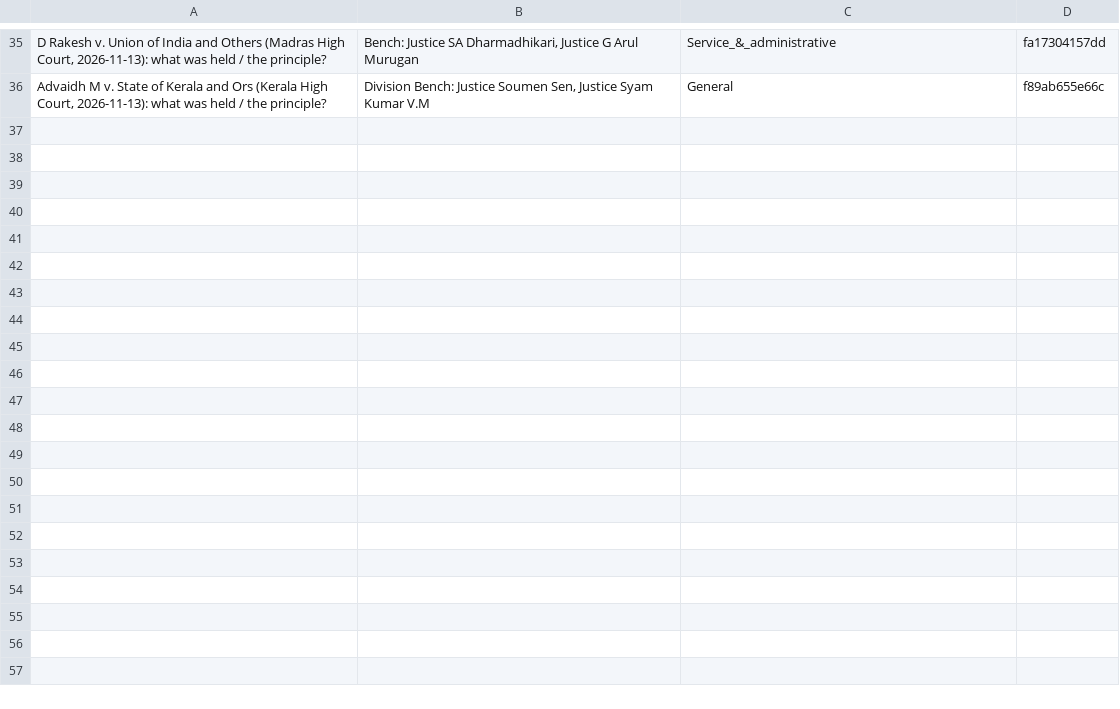
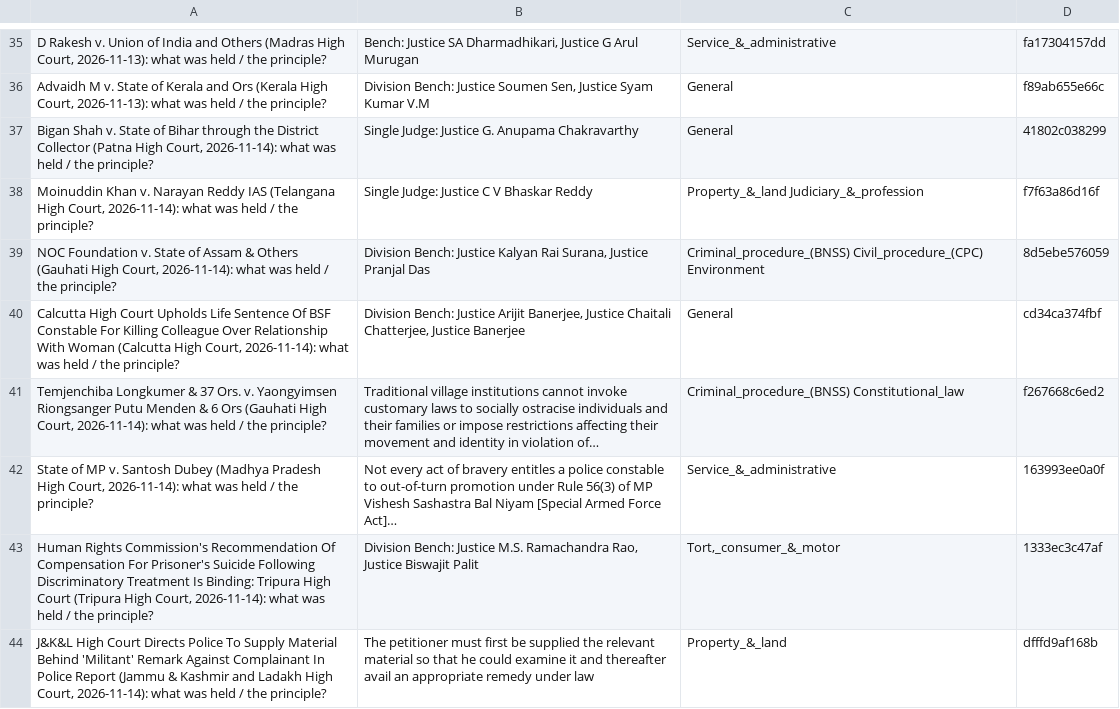
Before and after one commit to eklavya7717/morning-brief-podcast, a TSV file: cards.tsv, drawn as a sheet; only a part is shown, gaps mark what is left out; the diff names each change by its address in the sheet, - before the commit and + after, or states it on an @@ line.

```diff
--- a/cards.tsv
+++ b/cards.tsv
+row 37: Bigan Shah v. State of Bihar through the District Collector (Patna High Court, 2026-11-14): what was held / the principle? | Single Judge: Justice G. Anupama Chakravarthy | General | 41802c038299
+row 38: Moinuddin Khan v. Narayan Reddy IAS (Telangana High Court, 2026-11-14): what was held / the principle? | Single Judge: Justice C V Bhaskar Reddy | Property_&_land Judiciary_&_profession | f7f63a86d16f
+row 39: NOC Foundation v. State of Assam & Others (Gauhati High Court, 2026-11-14): what was held / the principle? | Division Bench: Justice Kalyan Rai Surana, Justice Pranjal Das | Criminal_procedure_(BNSS) Civil_procedure_(CPC) Environment | 8d5ebe576059
+row 40: Calcutta High Court Upholds Life Sentence Of BSF Constable For Killing Colleague Over Relationship With Woman (Calcutta High Court, 2026-11-14): what was held / the principle? | Division Bench: Justice Arijit Banerjee, Justice Chaitali Chatterjee, Justice Banerjee | General | cd34ca374fbf
+row 41: Temjenchiba Longkumer & 37 Ors. v. Yaongyimsen Riongsanger Putu Menden & 6 Ors (Gauhati High Court, 2026-11-14): what was held / the principle? | Traditional village institutions cannot invoke customary laws to socially ostracise individuals and their families or impose restrictions affecting their movement and identity in violation of… | Criminal_procedure_(BNSS) Constitutional_law | f267668c6ed2
+row 42: State of MP v. Santosh Dubey (Madhya Pradesh High Court, 2026-11-14): what was held / the principle? | Not every act of bravery entitles a police constable to out-of-turn promotion under Rule 56(3) of MP Vishesh Sashastra Bal Niyam [Special Armed Force Act]… | Service_&_administrative | 163993ee0a0f
+row 43: Human Rights Commission's Recommendation Of Compensation For Prisoner's Suicide Following Discriminatory Treatment Is Binding: Tripura High Court (Tripura High Court, 2026-11-14): what was held / the principle? | Division Bench: Justice M.S. Ramachandra Rao, Justice Biswajit Palit | Tort,_consumer_&_motor | 1333ec3c47af
+row 44: J&K&L High Court Directs Police To Supply Material Behind 'Militant' Remark Against Complainant In Police Report (Jammu & Kashmir and Ladakh High Court, 2026-11-14): what was held / the principle? | The petitioner must first be supplied the relevant material so that he could examine it and thereafter avail an appropriate remedy under law | Property_&_land | dfffd9af168b
```
Also changed, not shown: 7 other files.
